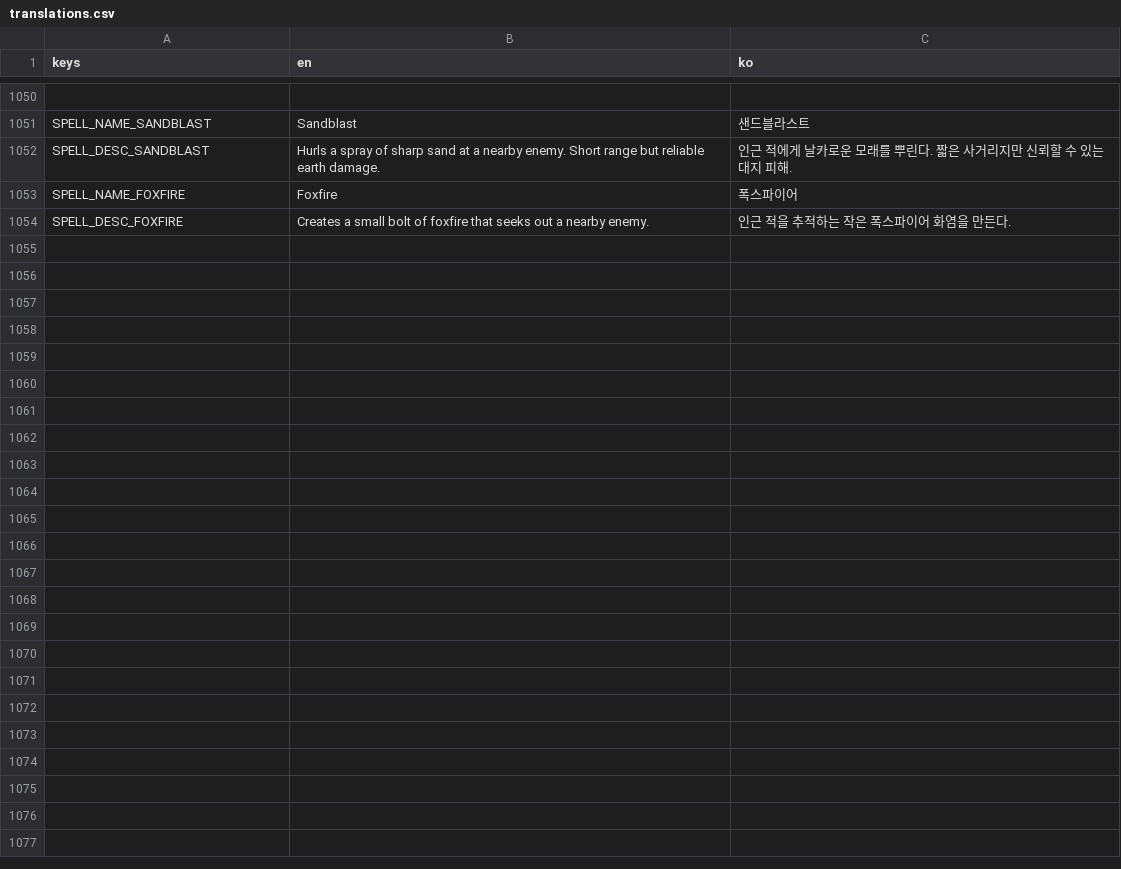
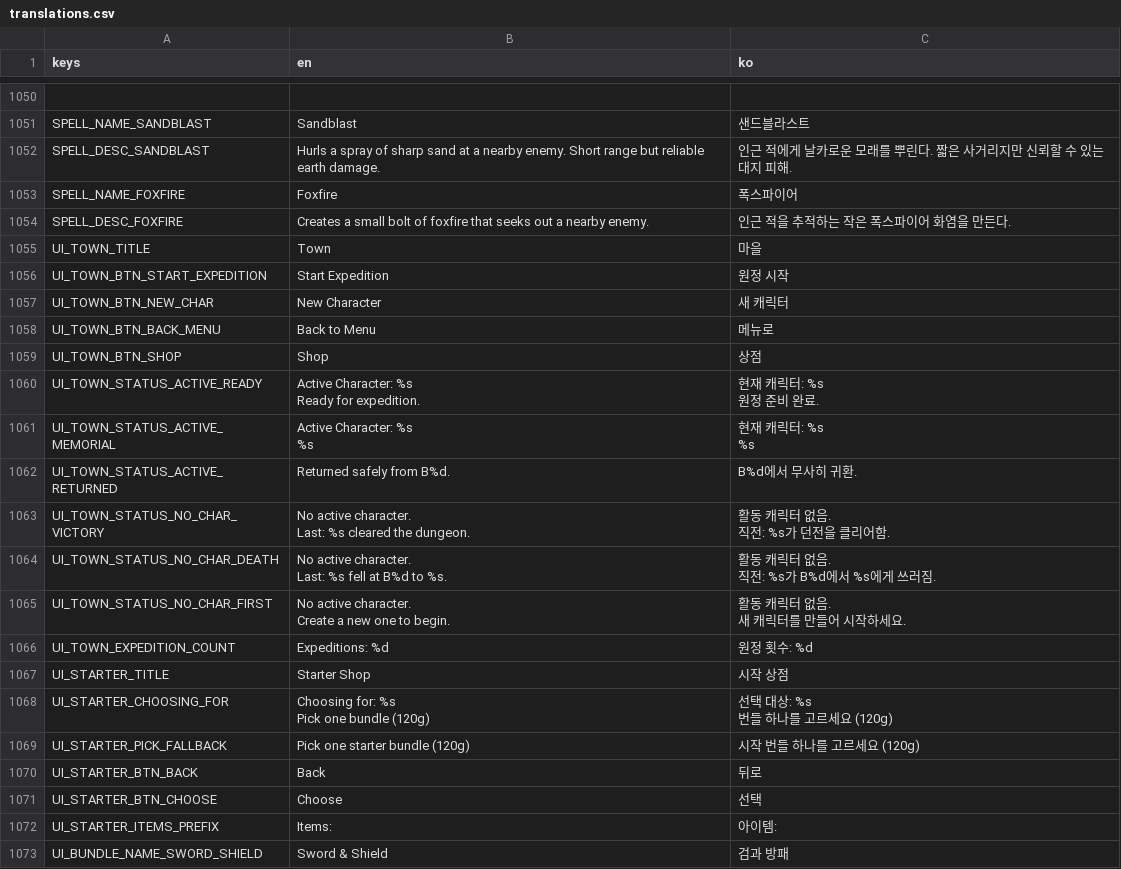
Before and after one commit to jinha1226/PROJ_D, a CSV file: i18n/translations.csv, drawn as a sheet; only a part is shown, gaps mark what is left out; ↵ is a line break in a cell; the diff covers the shown part only; the diff names each change by its address in the sheet, - before the commit and + after, or states it on an @@ line.

```diff
--- a/i18n/translations.csv
+++ b/i18n/translations.csv
+row 1055: UI_TOWN_TITLE | Town | 마을
+row 1056: UI_TOWN_BTN_START_EXPEDITION | Start Expedition | 원정 시작
+row 1057: UI_TOWN_BTN_NEW_CHAR | New Character | 새 캐릭터
+row 1058: UI_TOWN_BTN_BACK_MENU | Back to Menu | 메뉴로
+row 1059: UI_TOWN_BTN_SHOP | Shop | 상점
+row 1060: UI_TOWN_STATUS_ACTIVE_READY | Active Character: %s ↵ Ready for expedition. | 현재 캐릭터: %s ↵ 원정 준비 완료.
+row 1061: UI_TOWN_STATUS_ACTIVE_MEMORIAL | Active Character: %s ↵ %s | 현재 캐릭터: %s ↵ %s
+row 1062: UI_TOWN_STATUS_ACTIVE_RETURNED | Returned safely from B%d. | B%d에서 무사히 귀환.
+row 1063: UI_TOWN_STATUS_NO_CHAR_VICTORY | No active character. ↵ Last: %s cleared the dungeon. | 활동 캐릭터 없음. ↵ 직전: %s가 던전을 클리어함.
+row 1064: UI_TOWN_STATUS_NO_CHAR_DEATH | No active character. ↵ Last: %s fell at B%d to %s. | 활동 캐릭터 없음. ↵ 직전: %s가 B%d에서 %s에게 쓰러짐.
+row 1065: UI_TOWN_STATUS_NO_CHAR_FIRST | No active character. ↵ Create a new one to begin. | 활동 캐릭터 없음. ↵ 새 캐릭터를 만들어 시작하세요.
+row 1066: UI_TOWN_EXPEDITION_COUNT | Expeditions: %d | 원정 횟수: %d
+row 1067: UI_STARTER_TITLE | Starter Shop | 시작 상점
+row 1068: UI_STARTER_CHOOSING_FOR | Choosing for: %s ↵ Pick one bundle (120g) | 선택 대상: %s ↵ 번들 하나를 고르세요 (120g)
+row 1069: UI_STARTER_PICK_FALLBACK | Pick one starter bundle (120g) | 시작 번들 하나를 고르세요 (120g)
+row 1070: UI_STARTER_BTN_BACK | Back | 뒤로
+row 1071: UI_STARTER_BTN_CHOOSE | Choose | 선택
+row 1072: UI_STARTER_ITEMS_PREFIX | Items: | 아이템:
+row 1073: UI_BUNDLE_NAME_SWORD_SHIELD | Sword & Shield | 검과 방패
```
Also changed, not shown: 19 added rows elsewhere in this file, 5 other files.
